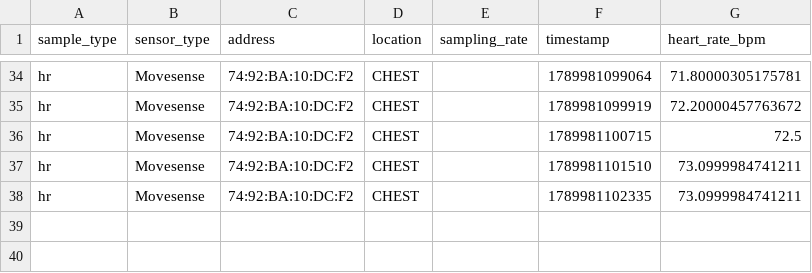
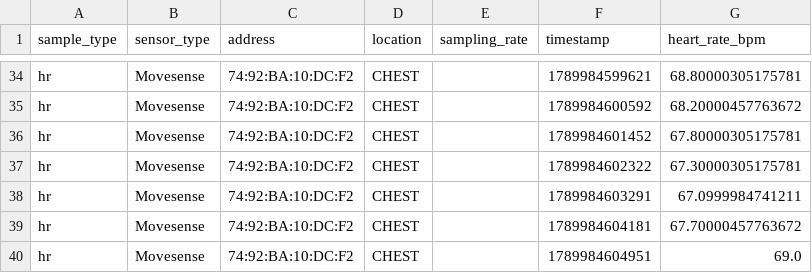
Before and after one commit to Nexus-N3/nexus-n3-plugin-tooling, a CSV file: plugin-test-core2-movesense/hr.csv, drawn as a sheet; only a part is shown, gaps mark what is left out; the diff covers the shown part only; the diff names each change by its address in the sheet, - before the commit and + after, or states it on an @@ line.

```diff
--- a/plugin-test-core2-movesense/hr.csv
+++ b/plugin-test-core2-movesense/hr.csv
-F34 (timestamp): 1789981099064
+F34 (timestamp): 1789984599621
-G34 (heart_rate_bpm): 71.80000305175781
+G34 (heart_rate_bpm): 68.80000305175781
-F35 (timestamp): 1789981099919
+F35 (timestamp): 1789984600592
-G35 (heart_rate_bpm): 72.20000457763672
+G35 (heart_rate_bpm): 68.20000457763672
-F36 (timestamp): 1789981100715
+F36 (timestamp): 1789984601452
-G36 (heart_rate_bpm): 72.5
+G36 (heart_rate_bpm): 67.80000305175781
-F37 (timestamp): 1789981101510
+F37 (timestamp): 1789984602322
-G37 (heart_rate_bpm): 73.0999984741211
+G37 (heart_rate_bpm): 67.30000305175781
-F38 (timestamp): 1789981102335
+F38 (timestamp): 1789984603291
-G38 (heart_rate_bpm): 73.0999984741211
+G38 (heart_rate_bpm): 67.0999984741211
+row 39: hr | Movesense | 74:92:BA:10:DC:F2 | CHEST |  | 1789984604181 | 67.70000457763672
+row 40: hr | Movesense | 74:92:BA:10:DC:F2 | CHEST |  | 1789984604951 | 69.0
```
Also changed, not shown: 64 edited cells elsewhere in this file, plugin-test-core2-movesense/temperature.csv, 1 other file.
